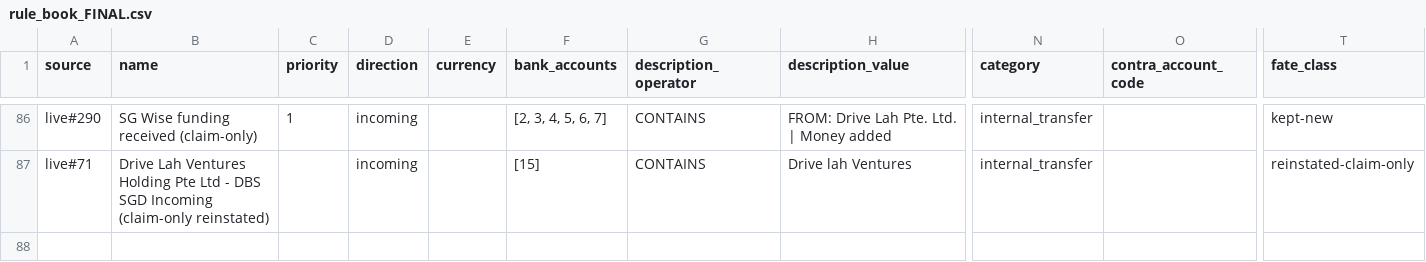
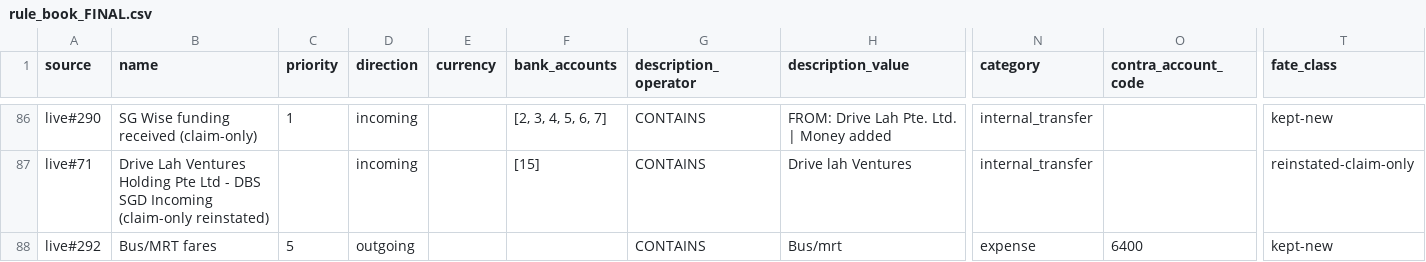
Before and after one commit to drive-lah/finance-api, a CSV file: documentation/wip/reconciliation/rule_book_FINAL.csv, drawn as a sheet; only a part is shown, gaps mark what is left out; rows hold the shown columns only; the diff names each change by its address in the sheet, - before the commit and + after, or states it on an @@ line.

```diff
--- a/documentation/wip/reconciliation/rule_book_FINAL.csv
+++ b/documentation/wip/reconciliation/rule_book_FINAL.csv
+row 88: live#292 | Bus/MRT fares | 5 | outgoing |  |  | CONTAINS | Bus/mrt | expense | 6400 | kept-new
```
Also changed, not shown: documentation/wip/reconciliation/seed_counterparties_FINAL.csv, 1 other file.
